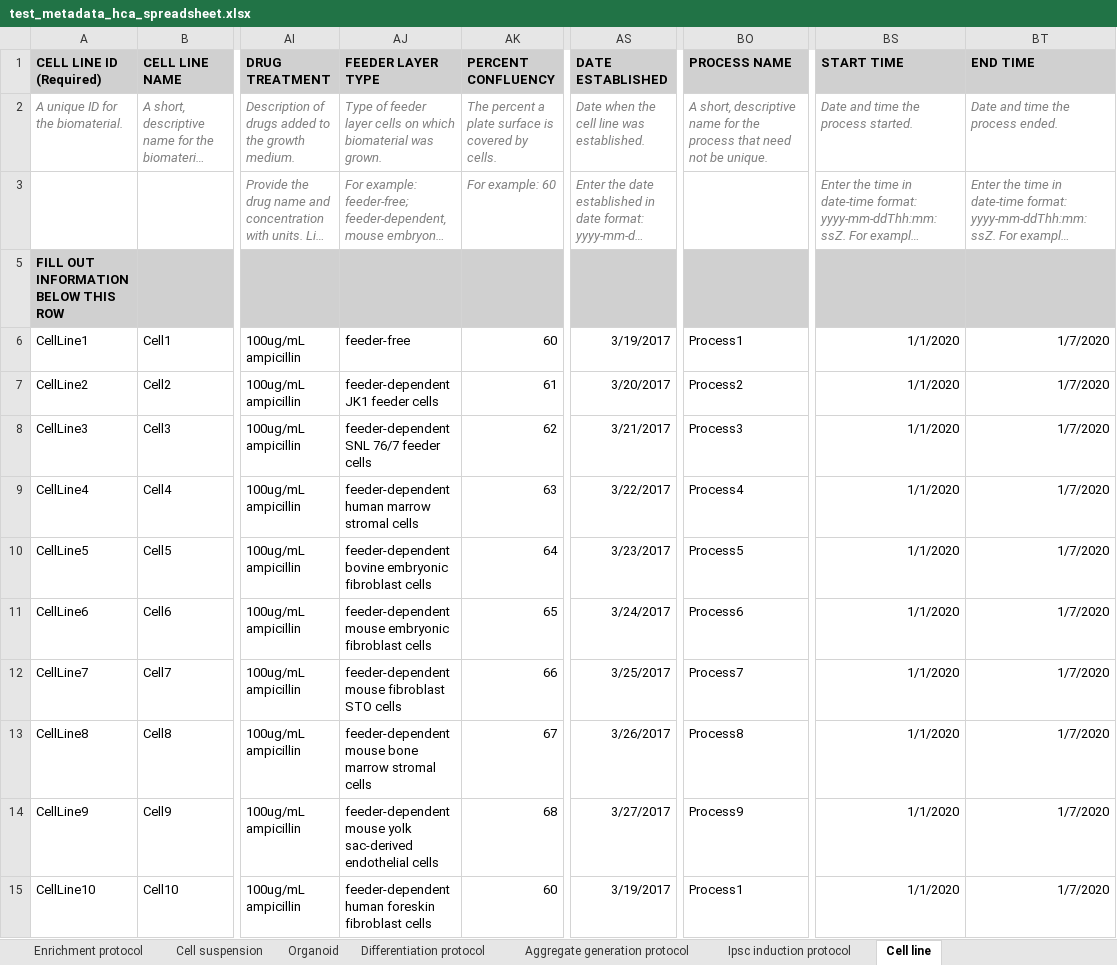
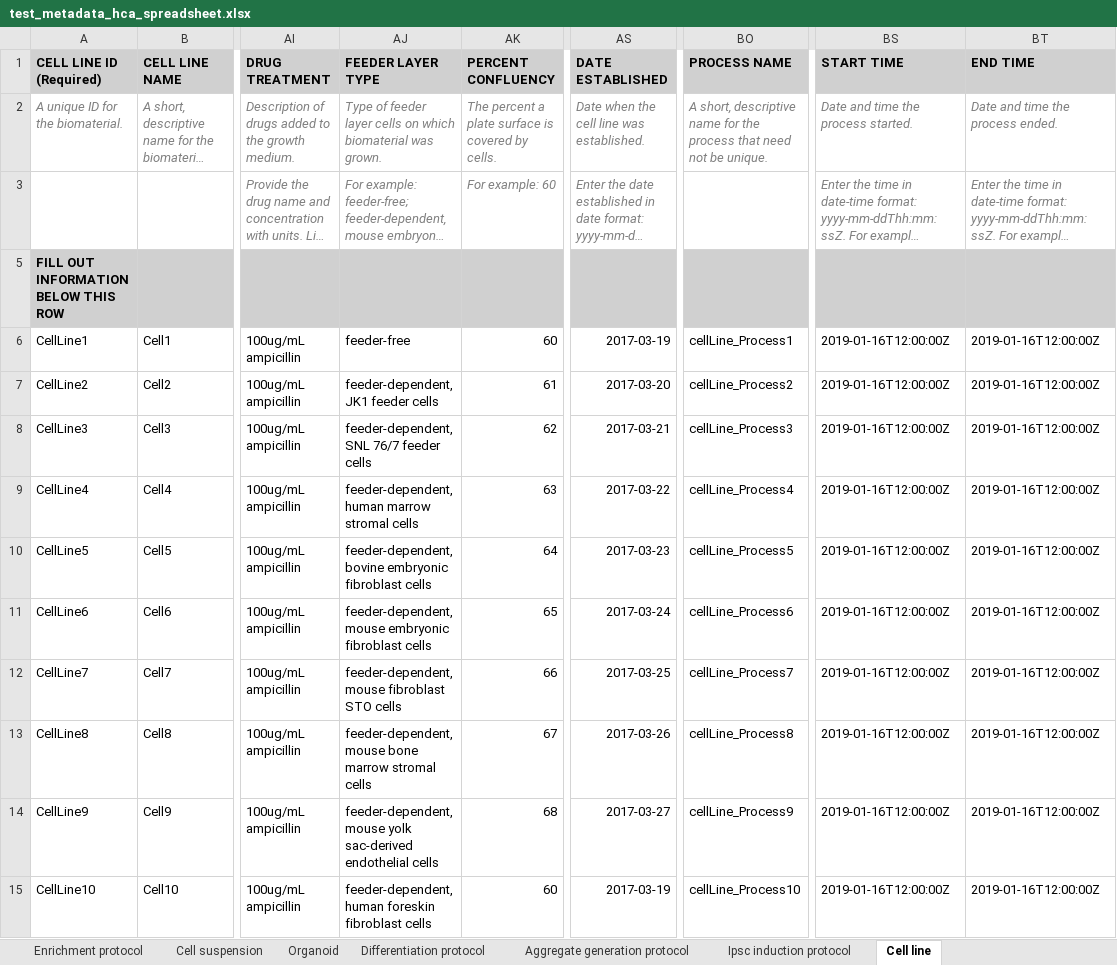
Before and after one commit to HumanCellAtlas/metadata-schema, an Excel workbook: infrastructure_testing_files/test_metadata_hca_spreadsheet.xlsx, sheet Cell line, drawn as a sheet; only a part is shown, gaps mark what is left out; long unchanged cells end in …; values as stored, in another font and other column widths than the file's, no borders; the diff covers the shown part only; the diff names each change by its address in the sheet, - before the commit and + after, or states it on an @@ line.

```diff
--- a/infrastructure_testing_files/test_metadata_hca_spreadsheet.xlsx (sheet Cell line)
+++ b/infrastructure_testing_files/test_metadata_hca_spreadsheet.xlsx (sheet Cell line)
-AS6 (DATE ESTABLISHED): 3/19/2017
+AS6 (DATE ESTABLISHED): 2017-03-19
-BO6 (PROCESS NAME): Process1
+BO6 (PROCESS NAME): cellLine_Process1
-BS6:BS15 (START TIME): 1/1/2020
+BS6:BS15 (START TIME): 2019-01-16T12:00:00Z
-BT6:BT15 (END TIME): 1/7/2020
+BT6:BT15 (END TIME): 2019-01-16T12:00:00Z
-AJ7 (FEEDER LAYER TYPE): feeder-dependent JK1 feeder cells
+AJ7 (FEEDER LAYER TYPE): feeder-dependent, JK1 feeder cells
-AS7 (DATE ESTABLISHED): 3/20/2017
+AS7 (DATE ESTABLISHED): 2017-03-20
-BO7 (PROCESS NAME): Process2
+BO7 (PROCESS NAME): cellLine_Process2
-AJ8 (FEEDER LAYER TYPE): feeder-dependent SNL 76/7 feeder cells
+AJ8 (FEEDER LAYER TYPE): feeder-dependent, SNL 76/7 feeder cells
-AS8 (DATE ESTABLISHED): 3/21/2017
+AS8 (DATE ESTABLISHED): 2017-03-21
-BO8 (PROCESS NAME): Process3
+BO8 (PROCESS NAME): cellLine_Process3
-AJ9 (FEEDER LAYER TYPE): feeder-dependent human marrow stromal cells
+AJ9 (FEEDER LAYER TYPE): feeder-dependent, human marrow stromal cells
-AS9 (DATE ESTABLISHED): 3/22/2017
+AS9 (DATE ESTABLISHED): 2017-03-22
-BO9 (PROCESS NAME): Process4
+BO9 (PROCESS NAME): cellLine_Process4
-AJ10 (FEEDER LAYER TYPE): feeder-dependent bovine embryonic…
+AJ10 (FEEDER LAYER TYPE): feeder-dependent, bovine embryonic…
-AS10 (DATE ESTABLISHED): 3/23/2017
+AS10 (DATE ESTABLISHED): 2017-03-23
-BO10 (PROCESS NAME): Process5
+BO10 (PROCESS NAME): cellLine_Process5
-AJ11 (FEEDER LAYER TYPE): feeder-dependent mouse embryonic…
+AJ11 (FEEDER LAYER TYPE): feeder-dependent, mouse embryonic…
-AS11 (DATE ESTABLISHED): 3/24/2017
+AS11 (DATE ESTABLISHED): 2017-03-24
-BO11 (PROCESS NAME): Process6
+BO11 (PROCESS NAME): cellLine_Process6
-AJ12 (FEEDER LAYER TYPE): feeder-dependent mouse fibroblast STO cells
+AJ12 (FEEDER LAYER TYPE): feeder-dependent, mouse fibroblast STO cells
-AS12 (DATE ESTABLISHED): 3/25/2017
+AS12 (DATE ESTABLISHED): 2017-03-25
-BO12 (PROCESS NAME): Process7
+BO12 (PROCESS NAME): cellLine_Process7
-AJ13 (FEEDER LAYER TYPE): feeder-dependent mouse bone…
+AJ13 (FEEDER LAYER TYPE): feeder-dependent, mouse bone…
-AS13 (DATE ESTABLISHED): 3/26/2017
+AS13 (DATE ESTABLISHED): 2017-03-26
-BO13 (PROCESS NAME): Process8
+BO13 (PROCESS NAME): cellLine_Process8
-AJ14 (FEEDER LAYER TYPE): feeder-dependent mouse yolk…
+AJ14 (FEEDER LAYER TYPE): feeder-dependent, mouse yolk…
-AS14 (DATE ESTABLISHED): 3/27/2017
+AS14 (DATE ESTABLISHED): 2017-03-27
-BO14 (PROCESS NAME): Process9
+BO14 (PROCESS NAME): cellLine_Process9
-AJ15 (FEEDER LAYER TYPE): feeder-dependent human foreskin…
+AJ15 (FEEDER LAYER TYPE): feeder-dependent, human foreskin…
-AS15 (DATE ESTABLISHED): 3/19/2017
+AS15 (DATE ESTABLISHED): 2017-03-19
-BO15 (PROCESS NAME): Process1
+BO15 (PROCESS NAME): cellLine_Process10
```
Also changed, not shown: 70 edited cells elsewhere in this sheet, sheet Sequence file, sheet Cell suspension, sheet Library preparation protocol, sheet Ipsc induction protocol, sheet Supplementary file, sheet Collection protocol, 3 more sheets, other sheet tabs, hidden cells, 2 other files.
